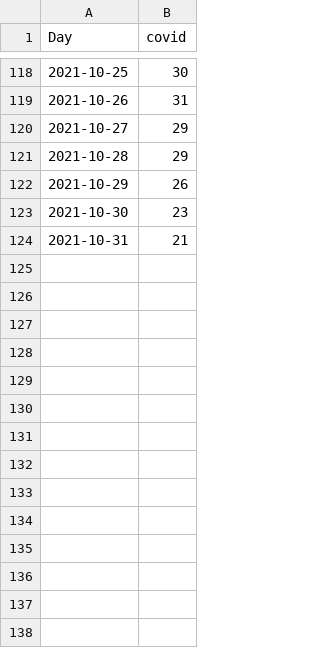
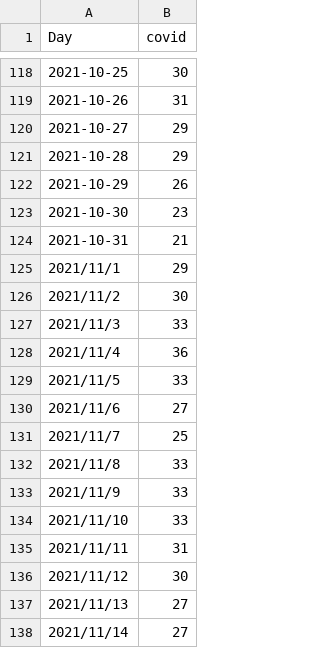
Before and after one commit to tiffanyke888/capstone_external_data, a CSV file: g_trends_covid.csv, drawn as a sheet; only a part is shown, gaps mark what is left out.

Commit message:
Update g_trends_covid.csv

```diff
--- a/g_trends_covid.csv
+++ b/g_trends_covid.csv
@@ -124 +124,15 @@ Day,covid
 2021-10-31,21
+2021/11/1,29
+2021/11/2,30
+2021/11/3,33
+2021/11/4,36
+2021/11/5,33
+2021/11/6,27
+2021/11/7,25
+2021/11/8,33
+2021/11/9,33
+2021/11/10,33
+2021/11/11,31
+2021/11/12,30
+2021/11/13,27
+2021/11/14,27
```
